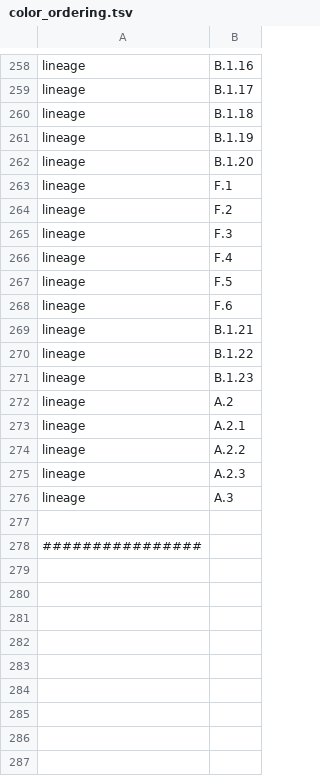
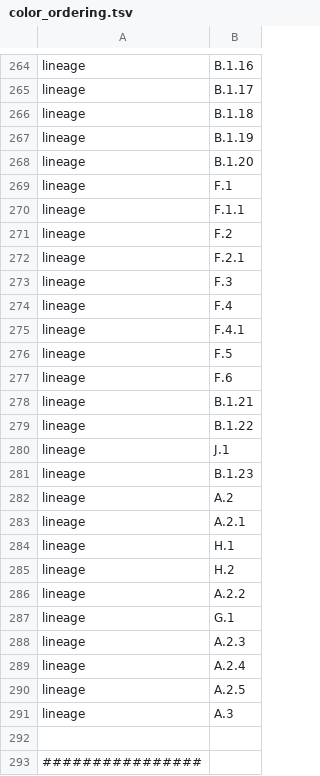
Before and after one commit to nextstrain/mpox, a TSV file: nextclade/resources/color_ordering.tsv, drawn as a sheet; only a part is shown, gaps mark what is left out; the diff covers the shown part only; the diff names each change by its address in the sheet, - before the commit and + after, or states it on an @@ line.

```diff
--- a/nextclade/resources/color_ordering.tsv
+++ b/nextclade/resources/color_ordering.tsv
+row 270: lineage | F.1.1
+row 272: lineage | F.2.1
+row 275: lineage | F.4.1
+row 280: lineage | J.1
+row 284: lineage | H.1
+row 285: lineage | H.2
+row 287: lineage | G.1
+row 289: lineage | A.2.4
+row 290: lineage | A.2.5
```
Also changed, not shown: 6 added rows elsewhere in this file, nextclade/resources/all-clades/clades.tsv, nextclade/resources/clade-i/clades.tsv, 32 other files.
